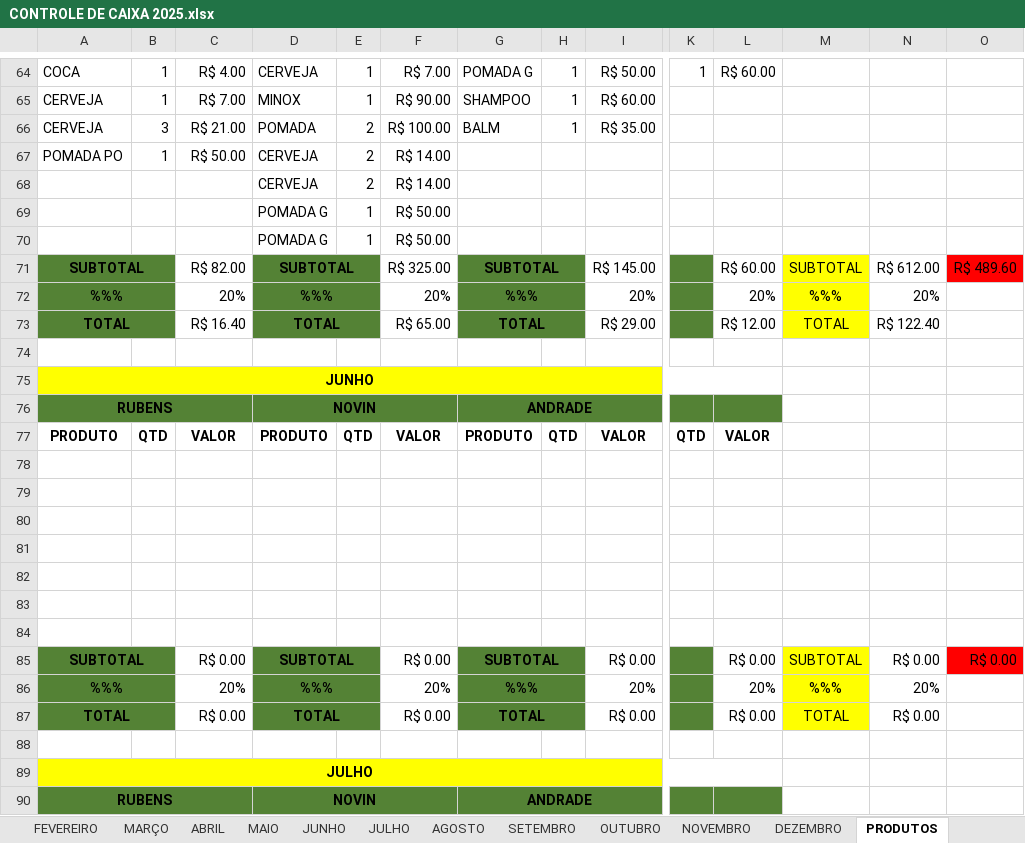
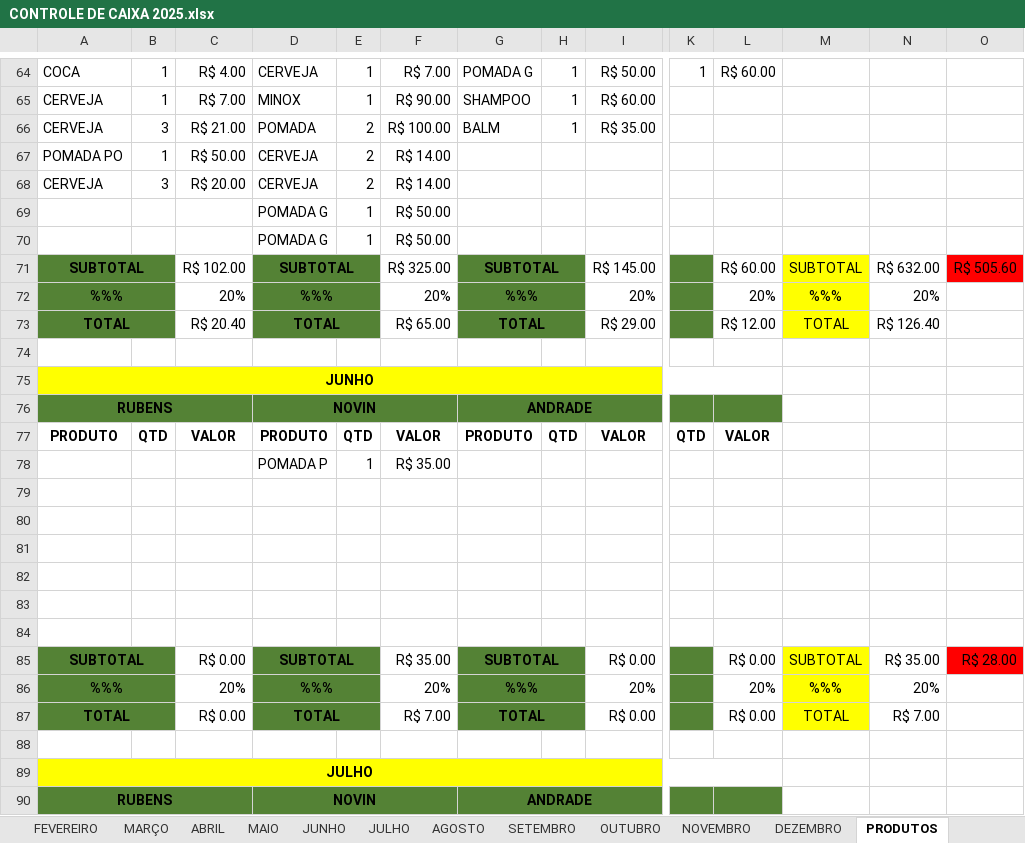
Before and after one commit to joaosantosxps/controle, an Excel workbook: CONTROLE DE CAIXA 2025.xlsx, sheet PRODUTOS, drawn as a sheet; only a part is shown, gaps mark what is left out; values as stored, in another font and other column widths than the file's, no borders; removed rows and columns are numbered as before the commit, all else as after; rows hold the shown columns only; the diff names each change by its address in the sheet, - before the commit and + after, or states it on an @@ line.

```diff
--- a/CONTROLE DE CAIXA 2025.xlsx (sheet PRODUTOS)
+++ b/CONTROLE DE CAIXA 2025.xlsx (sheet PRODUTOS)
-A68: (empty)
+A68: CERVEJA
-B68: (empty)
+B68: 3
-C68: (empty)
+C68: R$ 20.00
-C71: R$ 82.00
+C71: R$ 102.00
-N71: R$ 612.00
+N71: R$ 632.00
-O71: R$ 489.60
+O71: R$ 505.60
-C73: R$ 16.40
+C73: R$ 20.40
-N73: R$ 122.40
+N73: R$ 126.40
+row 78:  |  |  | POMADA P | 1 | R$ 35.00
-row 84: (empty)
-F85: R$ 0.00
+F85: R$ 35.00
-N85: R$ 0.00
+N85: R$ 35.00
-O85: R$ 0.00
+O85: R$ 28.00
-F87: R$ 0.00
+F87: R$ 7.00
-N87: R$ 0.00
+N87: R$ 7.00
```
Also changed, not shown: sheet MAIO, formulas that keep their value.
